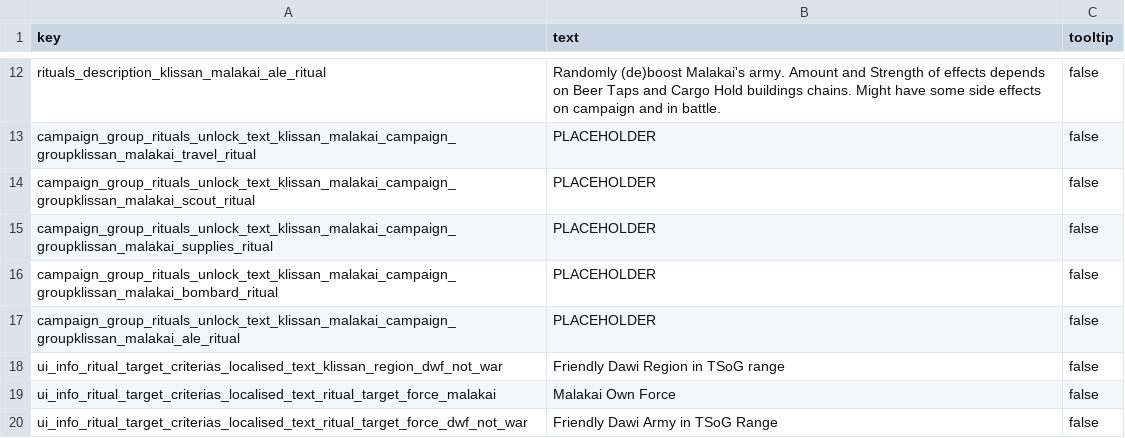
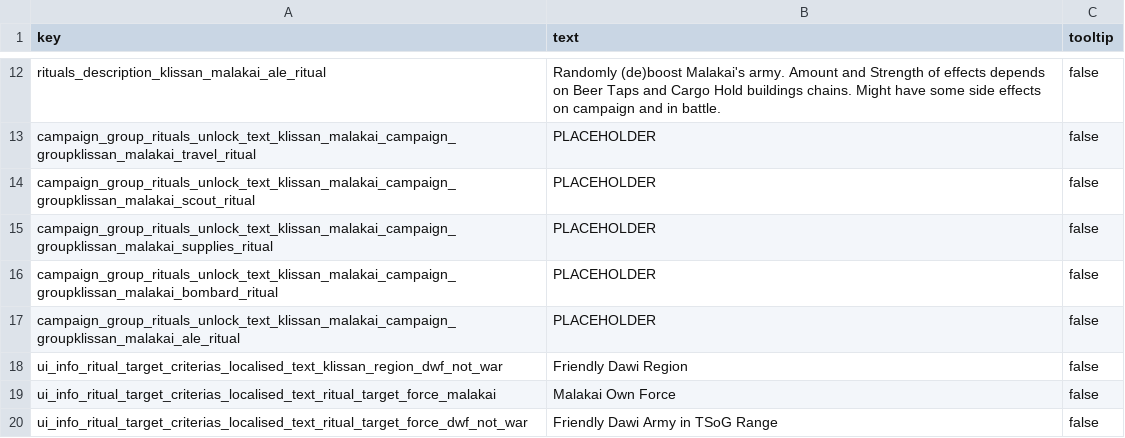
Before and after one commit to Klissans/TW_WH, a TSV file: mods/malakai/input/text/klissan_malakai_missing_locs.loc.tsv, drawn as a sheet; only a part is shown, gaps mark what is left out.

```diff
--- a/mods/malakai/input/text/klissan_malakai_missing_locs.loc.tsv
+++ b/mods/malakai/input/text/klissan_malakai_missing_locs.loc.tsv
@@ -17,3 +17,3 @@ campaign_group_rituals_unlock_text_klissan_malakai_campaign_groupklissan_malakai
 campaign_group_rituals_unlock_text_klissan_malakai_campaign_groupklissan_malakai_ale_ritual	PLACEHOLDER	false
-ui_info_ritual_target_criterias_localised_text_klissan_region_dwf_not_war	Friendly Dawi Region in TSoG range	false
+ui_info_ritual_target_criterias_localised_text_klissan_region_dwf_not_war	Friendly Dawi Region	false
 ui_info_ritual_target_criterias_localised_text_ritual_target_force_malakai	Malakai Own Force	false
```
Also changed, not shown: mods/malakai/input/db/rituals_tables/!Klissan_malakai_travel.tsv, mods/malakai/input/text/klissan_malakai_share.loc.tsv, 2 other files.
